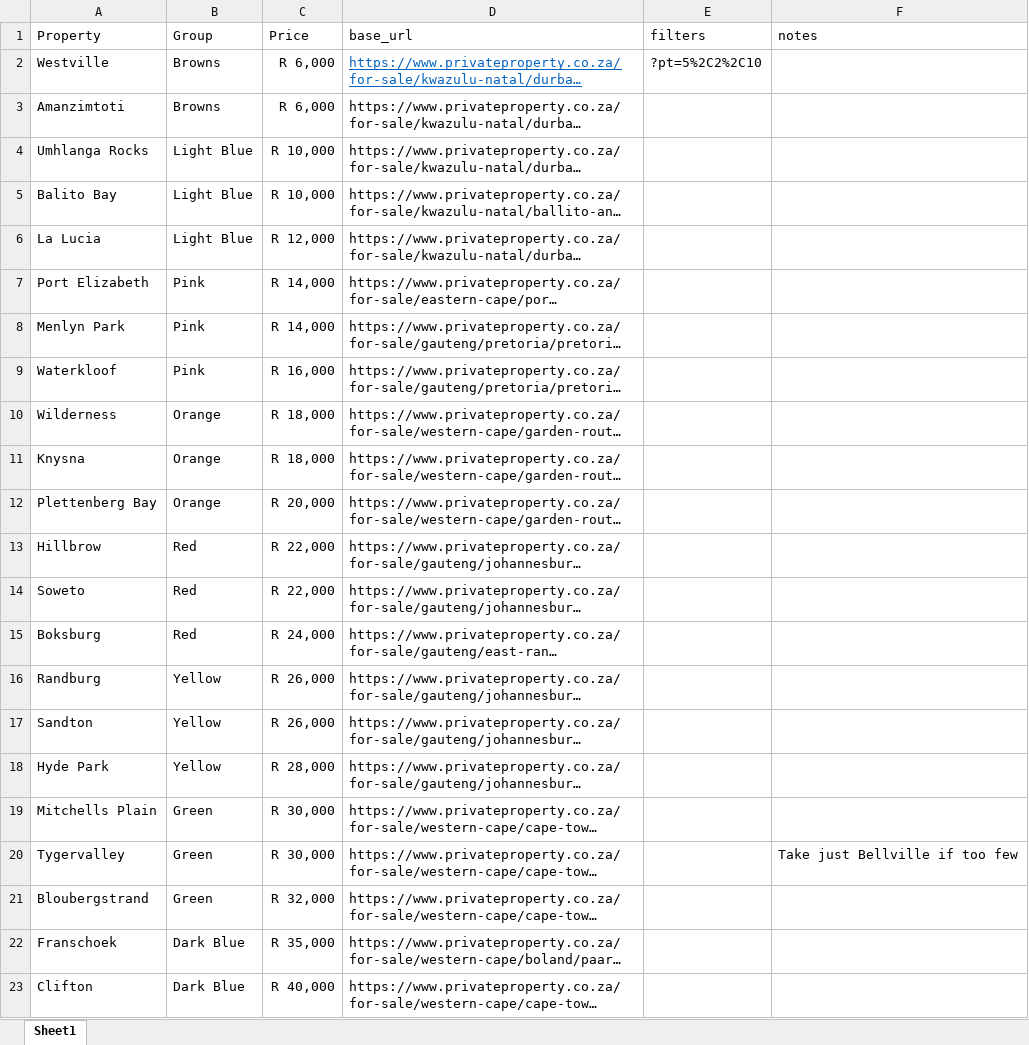
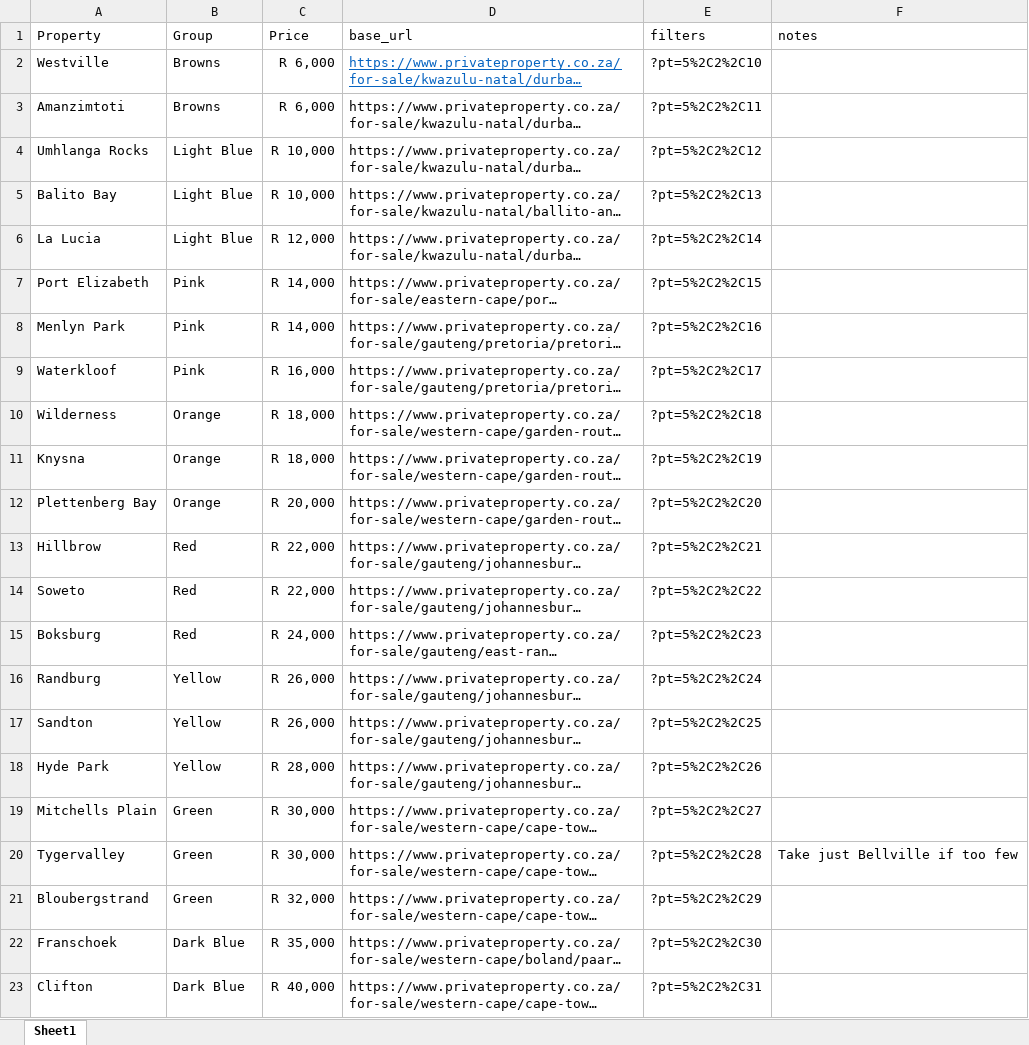
Before and after one commit to j-jayes/monopoly-sa, an Excel workbook: data/board-stats.xlsx, sheet Sheet1, drawn as a sheet; long unchanged cells end in …; values as stored, in another font and other column widths than the file's, no borders; the diff names each change by its address in the sheet, - before the commit and + after, or states it on an @@ line.

```diff
--- a/data/board-stats.xlsx (sheet Sheet1)
+++ b/data/board-stats.xlsx (sheet Sheet1)
-E3 (filters): (empty)
+E3 (filters): ?pt=5%2C2%2C11
-E4 (filters): (empty)
+E4 (filters): ?pt=5%2C2%2C12
-E5 (filters): (empty)
+E5 (filters): ?pt=5%2C2%2C13
-E6 (filters): (empty)
+E6 (filters): ?pt=5%2C2%2C14
-E7 (filters): (empty)
+E7 (filters): ?pt=5%2C2%2C15
-E8 (filters): (empty)
+E8 (filters): ?pt=5%2C2%2C16
-E9 (filters): (empty)
+E9 (filters): ?pt=5%2C2%2C17
-E10 (filters): (empty)
+E10 (filters): ?pt=5%2C2%2C18
-E11 (filters): (empty)
+E11 (filters): ?pt=5%2C2%2C19
-E12 (filters): (empty)
+E12 (filters): ?pt=5%2C2%2C20
-E13 (filters): (empty)
+E13 (filters): ?pt=5%2C2%2C21
-E14 (filters): (empty)
+E14 (filters): ?pt=5%2C2%2C22
-E15 (filters): (empty)
+E15 (filters): ?pt=5%2C2%2C23
-E16 (filters): (empty)
+E16 (filters): ?pt=5%2C2%2C24
-E17 (filters): (empty)
+E17 (filters): ?pt=5%2C2%2C25
-E18 (filters): (empty)
+E18 (filters): ?pt=5%2C2%2C26
-E19 (filters): (empty)
+E19 (filters): ?pt=5%2C2%2C27
-E20 (filters): (empty)
+E20 (filters): ?pt=5%2C2%2C28
-E21 (filters): (empty)
+E21 (filters): ?pt=5%2C2%2C29
-E22 (filters): (empty)
+E22 (filters): ?pt=5%2C2%2C30
-E23 (filters): (empty)
+E23 (filters): ?pt=5%2C2%2C31
```
Also changed, not shown: 11 other files.
